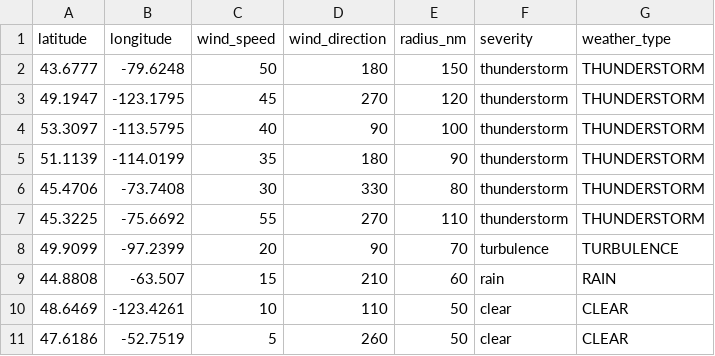
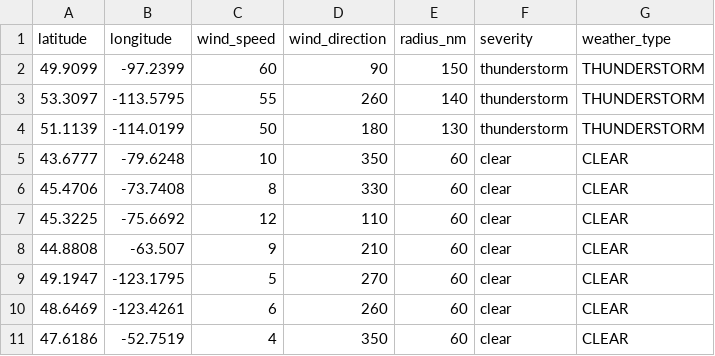
Before and after one commit to tishap27/IrisPathQ, a CSV file: simulator/data/weatherTS2.csv, drawn as a sheet.

Commit message:
Add adjustments to Route 0, weatherTS3.csv used as input data

```diff
--- a/simulator/data/weatherTS2.csv
+++ b/simulator/data/weatherTS2.csv
@@ -1,11 +1,11 @@
 latitude,longitude,wind_speed,wind_direction,radius_nm,severity,weather_type
-43.6777,-79.6248,50,180,150,thunderstorm,THUNDERSTORM
-49.1947,-123.1795,45,270,120,thunderstorm,THUNDERSTORM
-53.3097,-113.5795,40,90,100,thunderstorm,THUNDERSTORM
-51.1139,-114.0199,35,180,90,thunderstorm,THUNDERSTORM
-45.4706,-73.7408,30,330,80,thunderstorm,THUNDERSTORM
-45.3225,-75.6692,55,270,110,thunderstorm,THUNDERSTORM
-49.9099,-97.2399,20,90,70,turbulence,TURBULENCE
-44.8808,-63.507,15,210,60,rain,RAIN
-48.6469,-123.4261,10,110,50,clear,CLEAR
-47.6186,-52.7519,5,260,50,clear,CLEAR
+49.9099,-97.2399,60,90,150,thunderstorm,THUNDERSTORM
+53.3097,-113.5795,55,260,140,thunderstorm,THUNDERSTORM
+51.1139,-114.0199,50,180,130,thunderstorm,THUNDERSTORM
+43.6777,-79.6248,10,350,60,clear,CLEAR
+45.4706,-73.7408,8,330,60,clear,CLEAR
+45.3225,-75.6692,12,110,60,clear,CLEAR
+44.8808,-63.507,9,210,60,clear,CLEAR
+49.1947,-123.1795,5,270,60,clear,CLEAR
+48.6469,-123.4261,6,260,60,clear,CLEAR
+47.6186,-52.7519,4,350,60,clear,CLEAR
```
Also changed, not shown: simulator/data/weatherTS3.csv, 5 other files.
